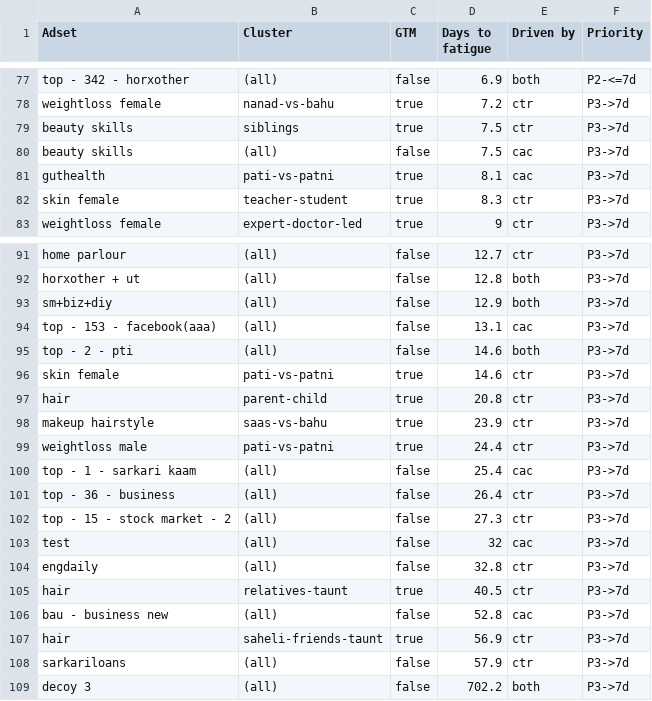
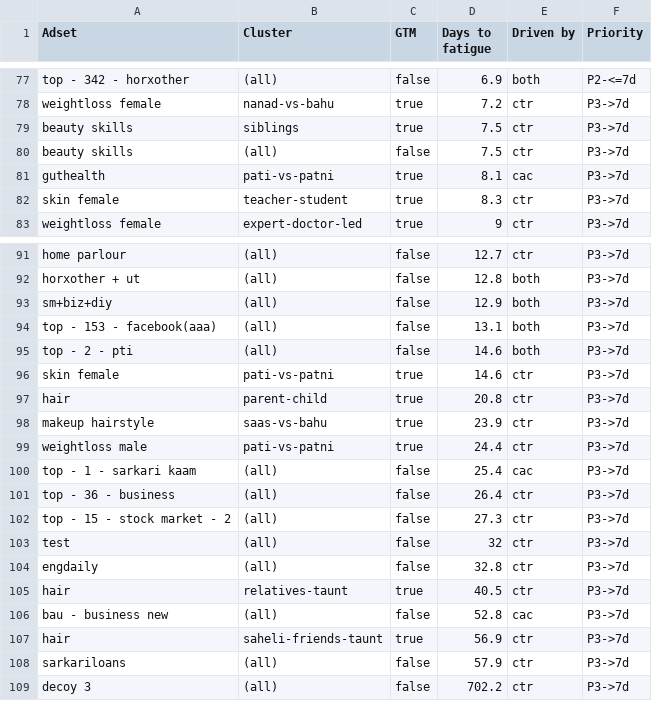
Before and after one commit to abhayseekho/fatigue-report, a CSV file: latest/fatigue-forecast.csv, drawn as a sheet; only a part is shown, gaps mark what is left out; the diff covers the shown part only.

```diff
--- a/latest/fatigue-forecast.csv
+++ b/latest/fatigue-forecast.csv
@@ -79,3 +79,3 @@ weightloss female,nanad-vs-bahu,true,7.2,ctr,P3->7d
 beauty skills,siblings,true,7.5,ctr,P3->7d
-beauty skills,(all),false,7.5,cac,P3->7d
+beauty skills,(all),false,7.5,ctr,P3->7d
 guthealth,pati-vs-patni,true,8.1,cac,P3->7d
@@ -93,3 +93,3 @@ horxother + ut,(all),false,12.8,both,P3->7d
 sm+biz+diy,(all),false,12.9,both,P3->7d
-top - 153 - facebook(aaa),(all),false,13.1,cac,P3->7d
+top - 153 - facebook(aaa),(all),false,13.1,both,P3->7d
 top - 2 - pti,(all),false,14.6,both,P3->7d
@@ -102,3 +102,3 @@ top - 36 - business,(all),false,26.4,ctr,P3->7d
 top - 15 - stock market - 2,(all),false,27.3,ctr,P3->7d
-test,(all),false,32,cac,P3->7d
+test,(all),false,32,ctr,P3->7d
 engdaily,(all),false,32.8,ctr,P3->7d
@@ -108,2 +108,2 @@ hair,saheli-friends-taunt,true,56.9,ctr,P3->7d
 sarkariloans,(all),false,57.9,ctr,P3->7d
-decoy 3,(all),false,702.2,both,P3->7d
+decoy 3,(all),false,702.2,ctr,P3->7d
```
Also changed, not shown: 9 edited cells elsewhere in this file.
